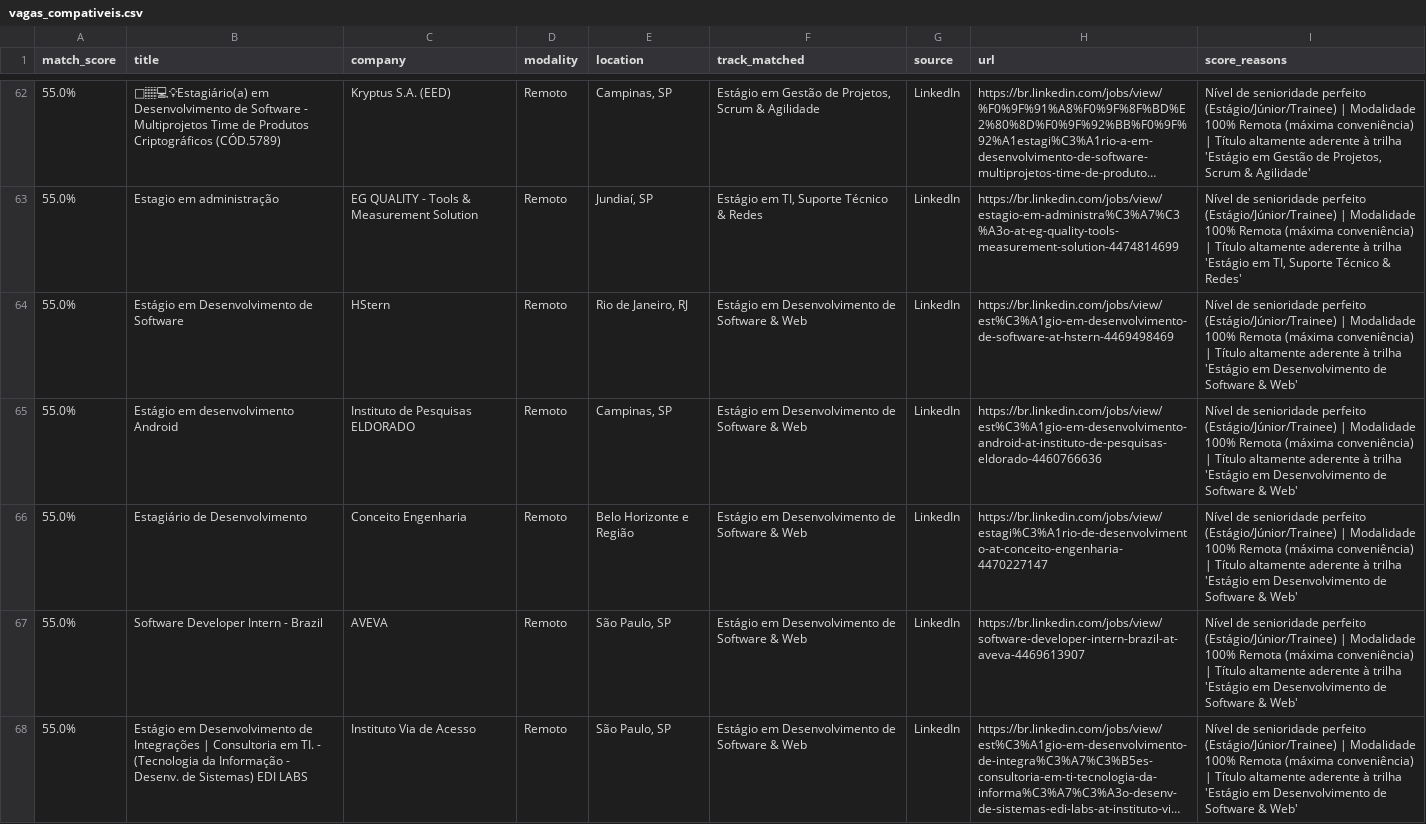
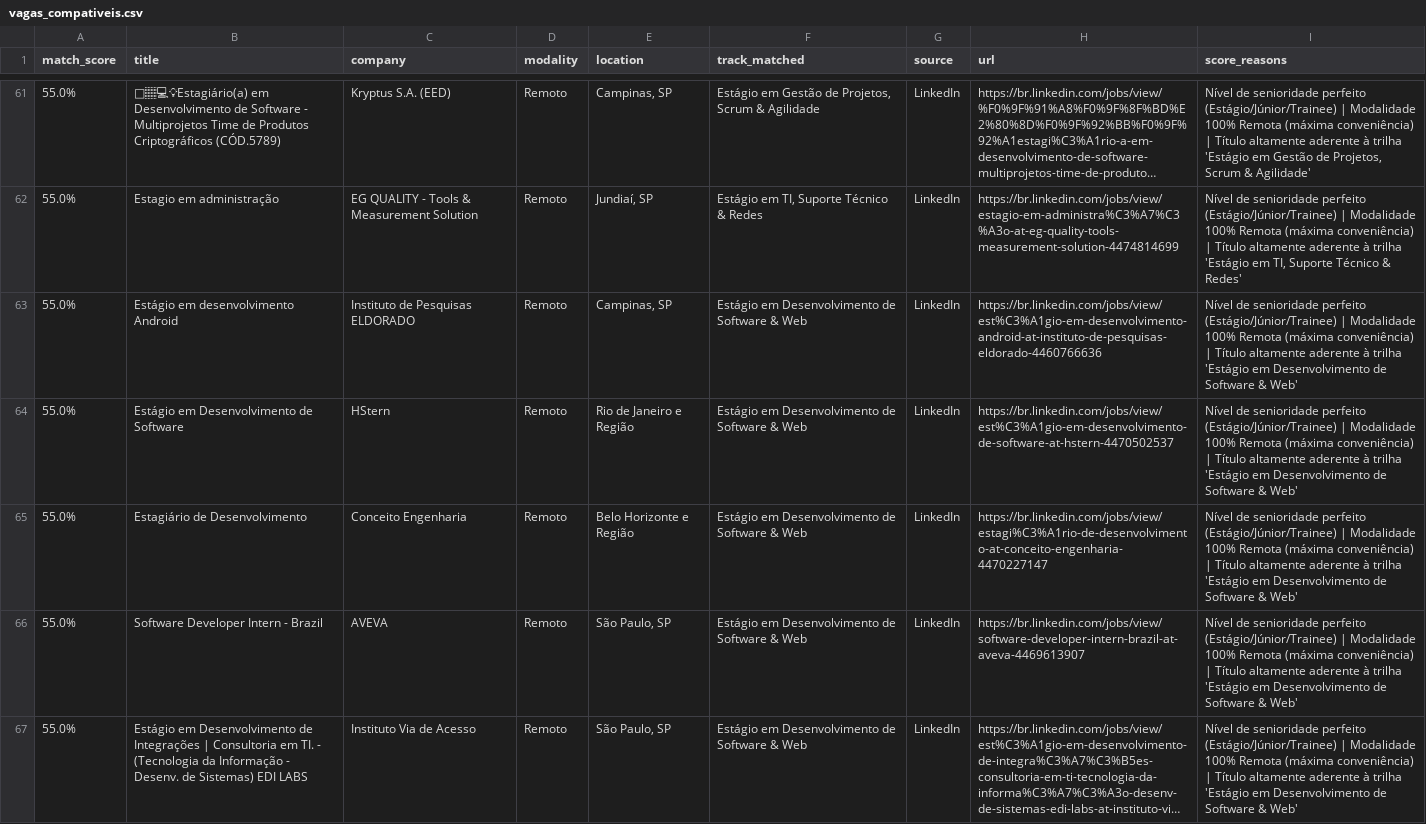
Before and after one commit to Loogan23/LoganJobRadar, a CSV file: output/vagas_compativeis.csv, drawn as a sheet; only a part is shown, gaps mark what is left out; long unchanged cells end in …; removed rows and columns are numbered as before the commit, all else as after; the diff covers the shown part only; the diff names each change by its address in the sheet, - before the commit and + after, or states it on an @@ line.

```diff
--- a/output/vagas_compativeis.csv
+++ b/output/vagas_compativeis.csv
-row 64: 55.0% | Estágio em Desenvolvimento de Software | HStern | Remoto | Rio de Janeiro, RJ | Estágio em Desenvolvimento de Software & Web | LinkedIn | https://br.linkedin.com/jobs/view/est%C3%A1gio-em-desenvolvimento-de-software-at-hstern-4469498469 | Nível de senioridade perfeito (Estágio/Júnior/Trainee) | Modalidade 100% Remota (máxima conveniência) | Título altamente aderente à trilha 'Estágio em Desenvolvimento de Software & Web'
+row 64: 55.0% | Estágio em Desenvolvimento de Software | HStern | Remoto | Rio de Janeiro e Região | Estágio em Desenvolvimento de Software & Web | LinkedIn | https://br.linkedin.com/jobs/view/est%C3%A1gio-em-desenvolvimento-de-software-at-hstern-4470502537 | Nível de senioridade perfeito (Estágio/Júnior/Trainee) | Modalidade 100% Remota (máxima conveniência) | Título altamente aderente à trilha 'Estágio em Desenvolvimento de Software & Web'
```
Also changed, not shown: 2 added rows, 4 removed rows, 1 moved row and 8 edited cells elsewhere in this file, 1 other file.
